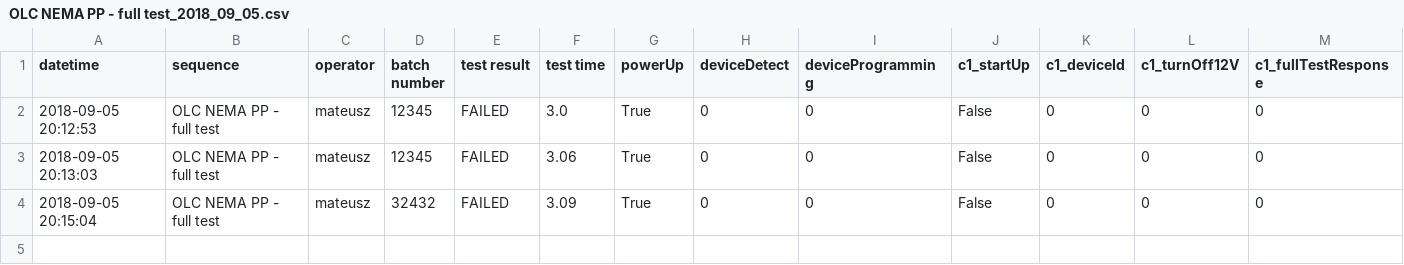
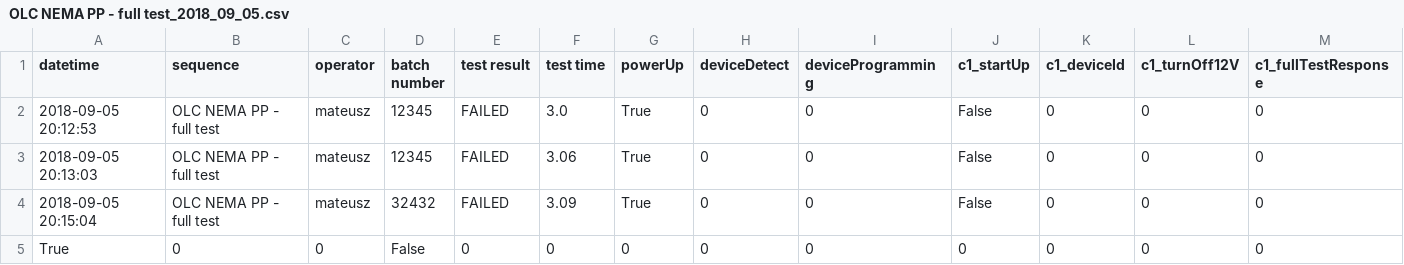
Before and after one commit to matowc/OTS-for-Capelon, a CSV file: reports/OLC NEMA PP - full test_2018_09_05.csv, drawn as a sheet; only a part is shown; rows hold the shown columns only; the diff names each change by its address in the sheet, - before the commit and + after, or states it on an @@ line.

```diff
--- a/reports/OLC NEMA PP - full test_2018_09_05.csv
+++ b/reports/OLC NEMA PP - full test_2018_09_05.csv
+row 5: True | 0 | 0 | False | 0 | 0 | 0 | 0 | 0 | 0 | 0 | 0 | 0
```
Also changed, not shown: 2 other files.
